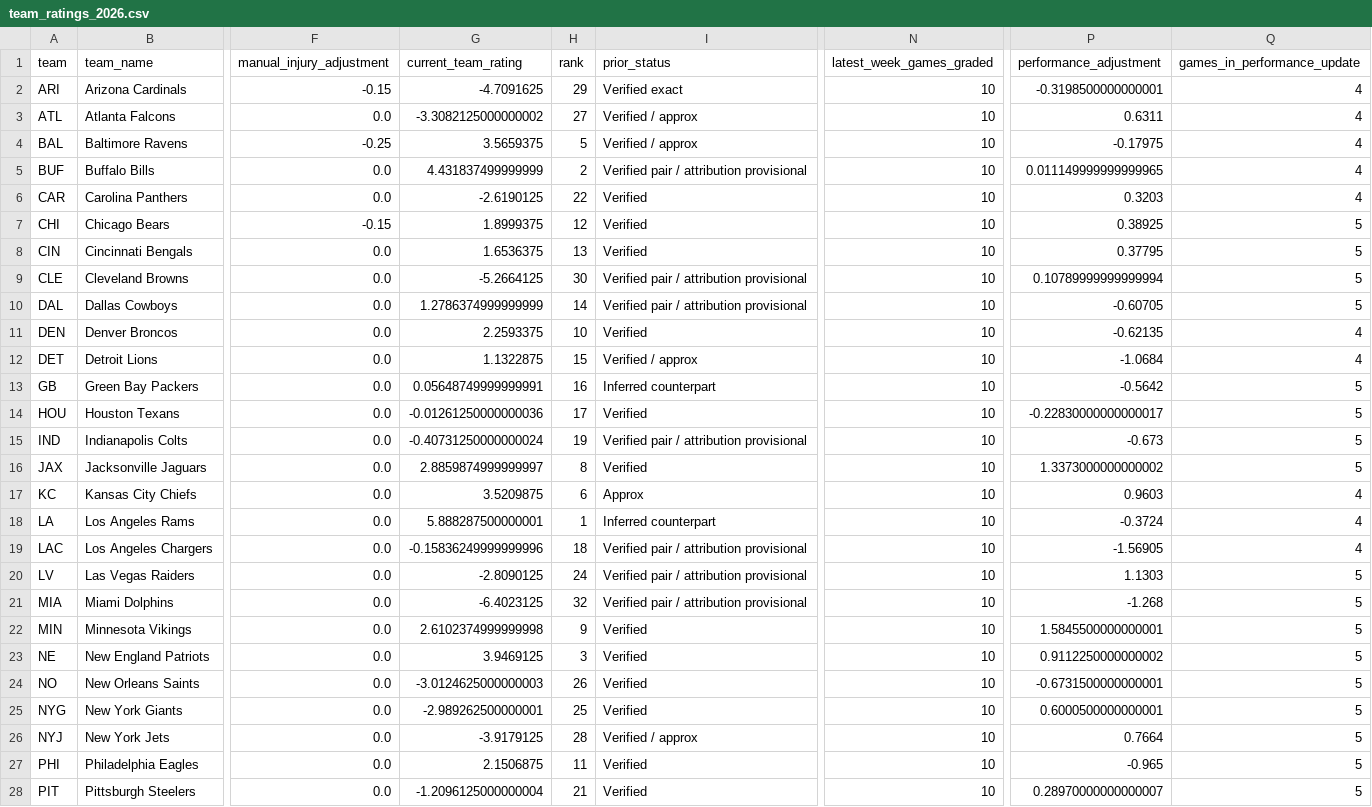
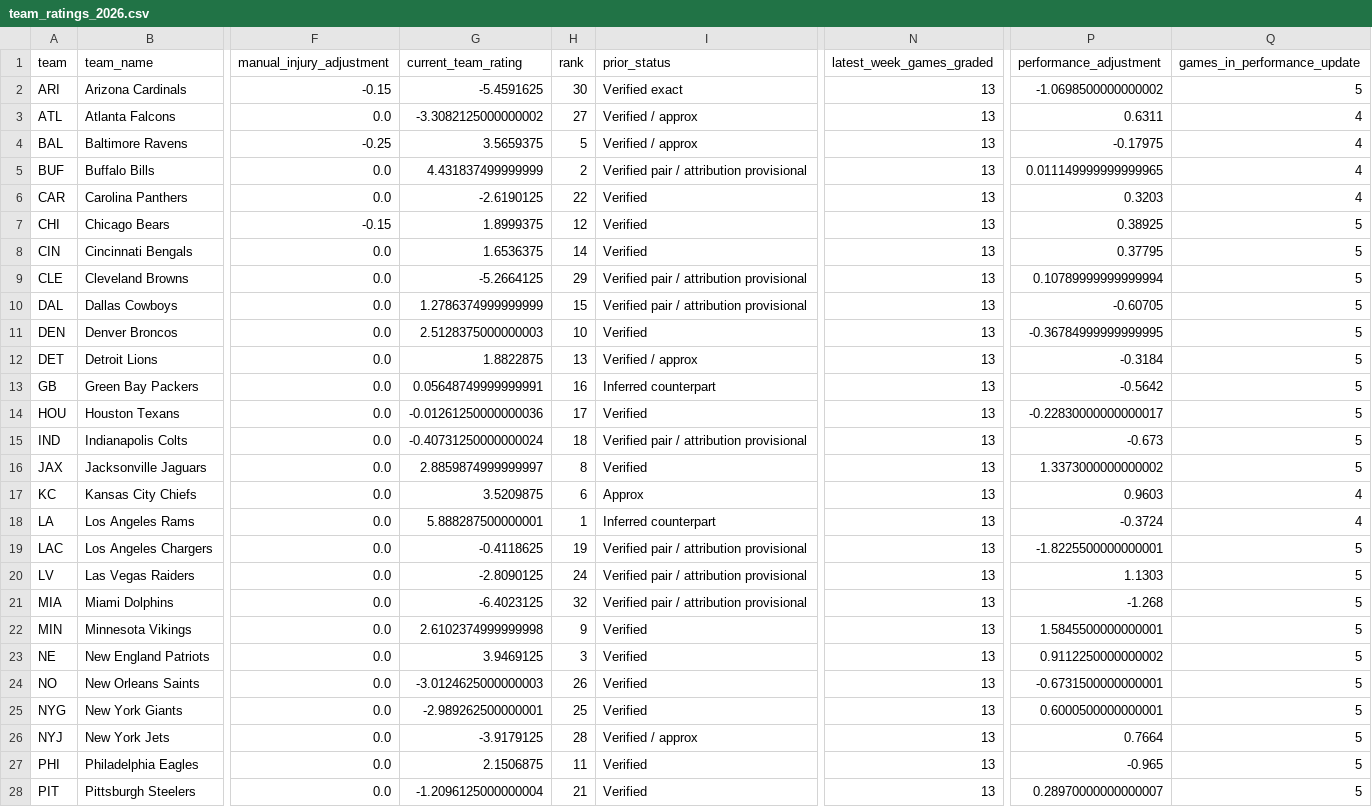
Before and after one commit to zgriesser-hue/-core-v2-nfl, a CSV file: data/model/team_ratings_2026.csv, drawn as a sheet; only a part is shown, gaps mark what is left out; the diff covers the shown part only; the diff names each change by its address in the sheet, - before the commit and + after, or states it on an @@ line.

Commit message:
data: grade games and update Core V2 ratings

```diff
--- a/data/model/team_ratings_2026.csv
+++ b/data/model/team_ratings_2026.csv
-G2 (current_team_rating): -4.7091625
+G2 (current_team_rating): -5.4591625
-H2 (rank): 29
+H2 (rank): 30
-N2:N28 (latest_week_games_graded): 10
+N2:N28 (latest_week_games_graded): 13
-P2 (performance_adjustment): -0.3198500000000001
+P2 (performance_adjustment): -1.0698500000000002
-Q2 (games_in_performance_update): 4
+Q2 (games_in_performance_update): 5
-H8 (rank): 13
+H8 (rank): 14
-H9 (rank): 30
+H9 (rank): 29
-H10 (rank): 14
+H10 (rank): 15
-G11 (current_team_rating): 2.2593375
+G11 (current_team_rating): 2.5128375000000003
-P11 (performance_adjustment): -0.62135
+P11 (performance_adjustment): -0.36784999999999995
-Q11:Q12 (games_in_performance_update): 4
+Q11:Q12 (games_in_performance_update): 5
-G12 (current_team_rating): 1.1322875
+G12 (current_team_rating): 1.8822875
-H12 (rank): 15
+H12 (rank): 13
-P12 (performance_adjustment): -1.0684
+P12 (performance_adjustment): -0.3184
-H15 (rank): 19
+H15 (rank): 18
-G19 (current_team_rating): -0.15836249999999996
+G19 (current_team_rating): -0.4118625
-H19 (rank): 18
+H19 (rank): 19
-P19 (performance_adjustment): -1.56905
+P19 (performance_adjustment): -1.8225500000000001
-Q19 (games_in_performance_update): 4
+Q19 (games_in_performance_update): 5
```
Also changed, not shown: 13 edited cells elsewhere in this file.
